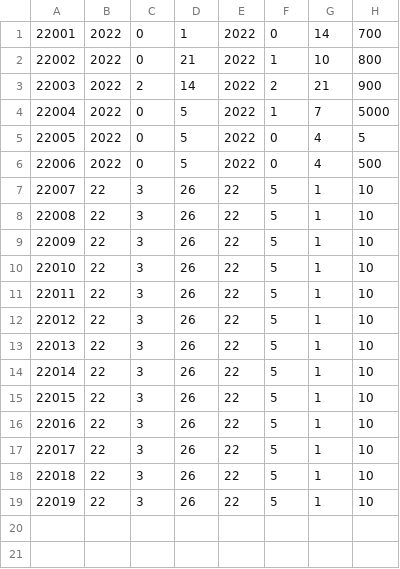
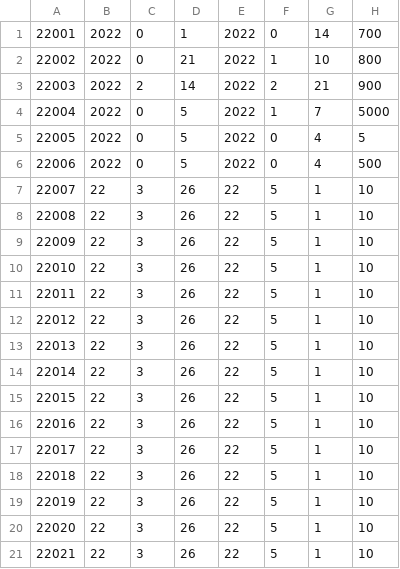
Before and after one commit to SoveriegnPihl/SoftwareDevelopment, a CSV file: src/src/dtu/data/projects.csv, drawn as a sheet; the diff names each change by its address in the sheet, - before the commit and + after, or states it on an @@ line.

```diff
--- a/src/src/dtu/data/projects.csv
+++ b/src/src/dtu/data/projects.csv
+row 20: 22020 | 22 | 3 | 26 | 22 | 5 | 1 | 10
+row 21: 22021 | 22 | 3 | 26 | 22 | 5 | 1 | 10
```
Also changed, not shown: 1 other file.
